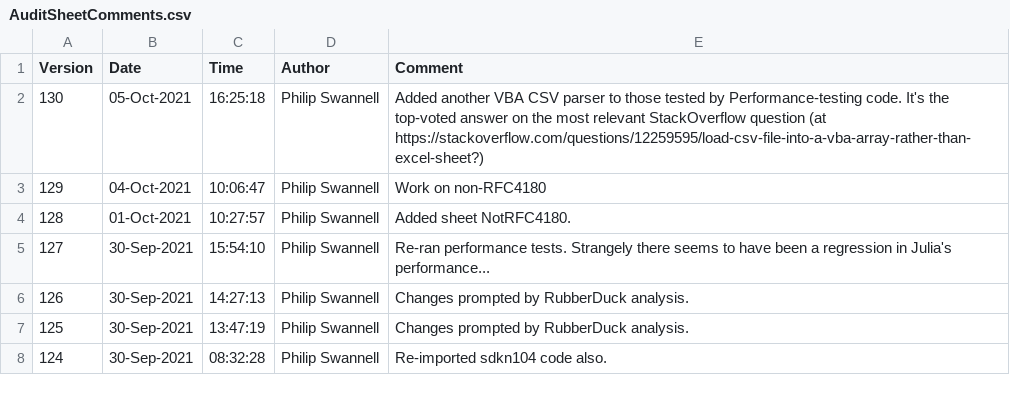
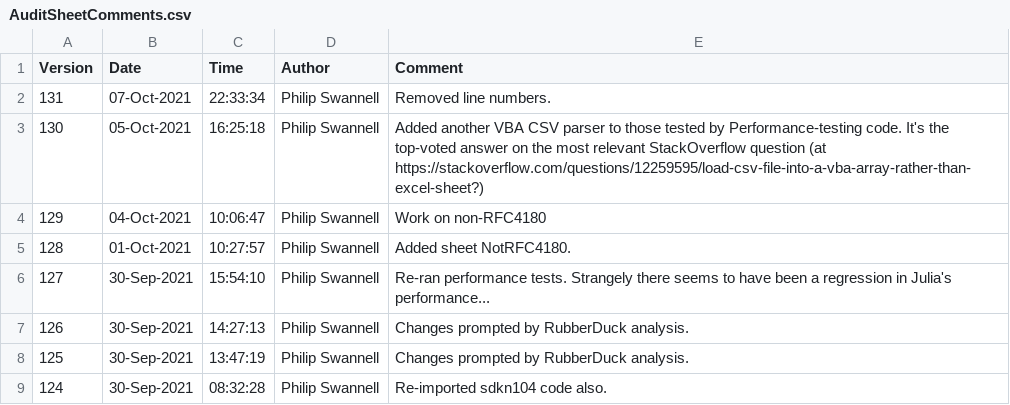
Before and after one commit to PGS62/VBA-CSV, a CSV file: workbooks/AuditSheetComments.csv, drawn as a sheet; only a part is shown; the diff names each change by its address in the sheet, - before the commit and + after, or states it on an @@ line.

Commit message:
Removed line numbers

```diff
--- a/workbooks/AuditSheetComments.csv
+++ b/workbooks/AuditSheetComments.csv
+row 2: 131 | 07-Oct-2021 | 22:33:34 | Philip Swannell | Removed line numbers.
```
Also changed, not shown: 3 other files.
